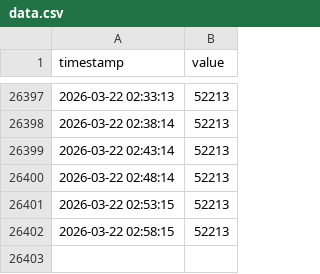
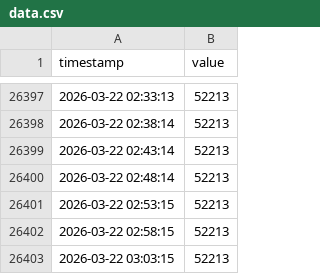
Before and after one commit to geunseupi/geunseupi.github.io, a CSV file: data.csv, drawn as a sheet; only a part is shown, gaps mark what is left out; the diff names each change by its address in the sheet, - before the commit and + after, or states it on an @@ line.

Commit message:
Data Update: 2026-03-22 03:04:11

```diff
--- a/data.csv
+++ b/data.csv
+row 26403: 2026-03-22 03:03:15 | 52213
```
